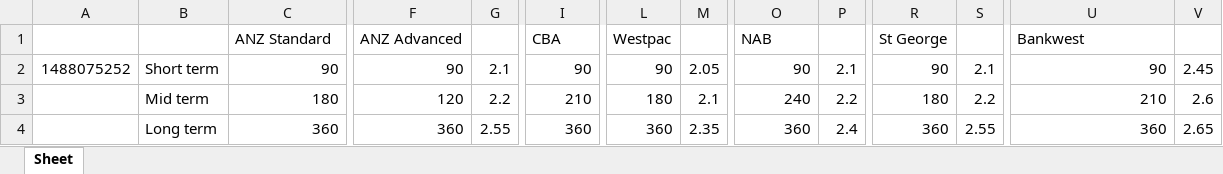
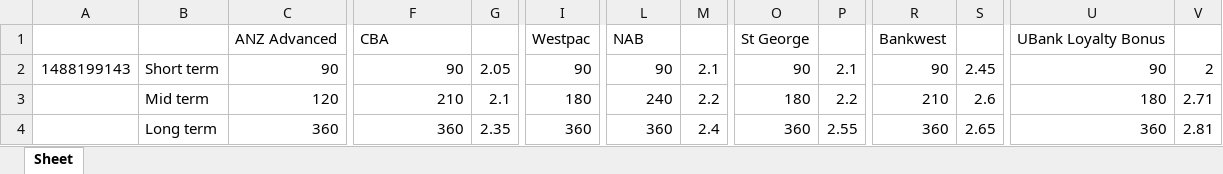
Before and after one commit to DamonToumbourou/ratemate, an Excel workbook: static/test.xlsx, sheet Sheet, drawn as a sheet; only a part is shown, gaps mark what is left out; values as stored, in another font and other column widths than the file's, no borders; removed rows and columns are numbered as before the commit, all else as after; rows hold the shown columns only; the diff names each change by its address in the sheet, - before the commit and + after, or states it on an @@ line.

```diff
--- a/static/test.xlsx (sheet Sheet)
+++ b/static/test.xlsx (sheet Sheet)
-row 1:  |  | ANZ Standard | ANZ Advanced |  | CBA | Westpac |  | NAB |  | St George |  | Bankwest
+row 1:  |  | ANZ Advanced | CBA |  | Westpac | NAB |  | St George |  | Bankwest |  | UBank Loyalty Bonus
-A2: 1488075252
+A2: 1488199143
-G2: 2.1
+G2: 2.05
-M2: 2.05
+M2: 2.1
-S2: 2.1
+S2: 2.45
-V2: 2.45
+V2: 2
-C3: 180
+C3: 120
-F3: 120
+F3: 210
-G3: 2.2
+G3: 2.1
-I3: 210
+I3: 180
-L3: 180
+L3: 240
-M3: 2.1
+M3: 2.2
-O3: 240
+O3: 180
-R3: 180
+R3: 210
-S3: 2.2
+S3: 2.6
-U3: 210
+U3: 180
-V3: 2.6
+V3: 2.71
-G4: 2.55
+G4: 2.35
-M4: 2.35
+M4: 2.4
-P4: 2.4
+P4: 2.55
-S4: 2.55
+S4: 2.65
-V4: 2.65
+V4: 2.81
```
Also changed, not shown: 6 other files.
